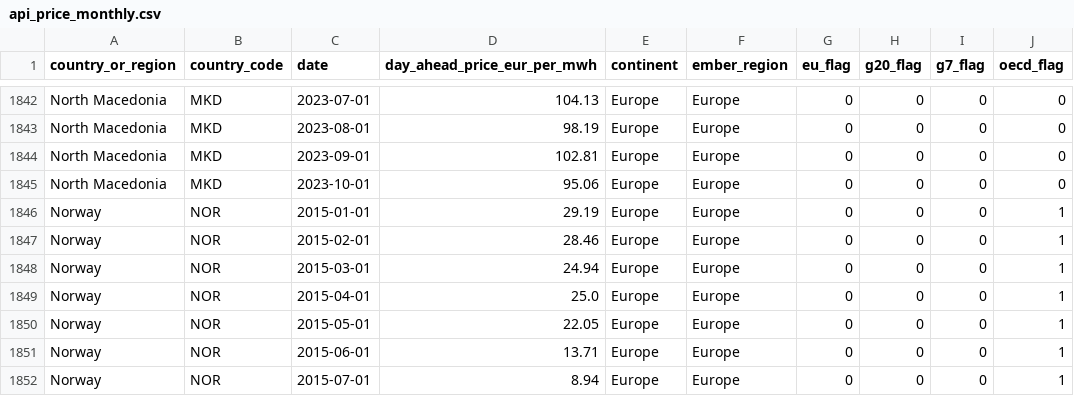
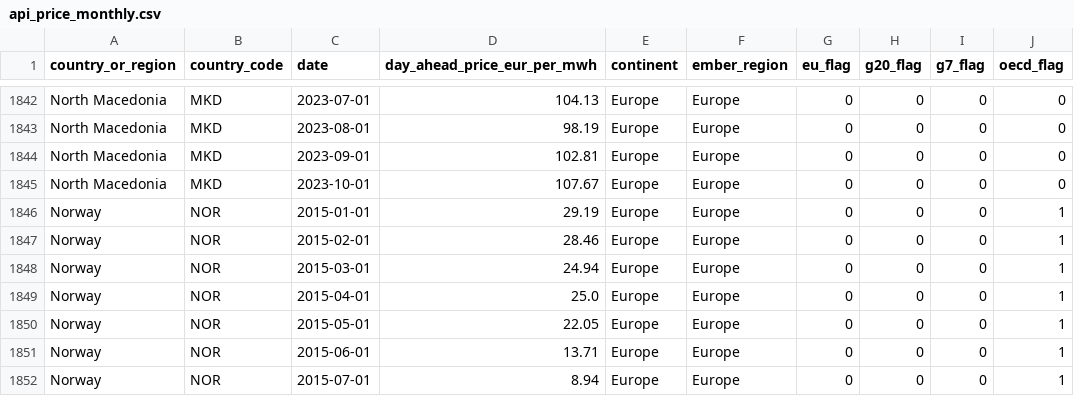
Before and after one commit to ember-climate/ember-data-api, a CSV file: data/api_price_monthly.csv, drawn as a sheet; only a part is shown, gaps mark what is left out.

```diff
--- a/data/api_price_monthly.csv
+++ b/data/api_price_monthly.csv
@@ -1844,3 +1844,3 @@ North Macedonia,MKD,2023-08-01,98.19,Europe,Europe,0,0,0,0
 North Macedonia,MKD,2023-09-01,102.81,Europe,Europe,0,0,0,0
-North Macedonia,MKD,2023-10-01,95.06,Europe,Europe,0,0,0,0
+North Macedonia,MKD,2023-10-01,107.67,Europe,Europe,0,0,0,0
 Norway,NOR,2015-01-01,29.19,Europe,Europe,0,0,0,1
```
Also changed, not shown: data/api_country_overview_yearly.csv, data/api_day_ahead_price.csv, 2 other files.
